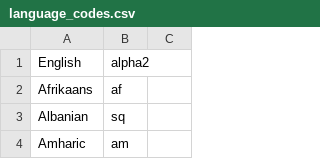
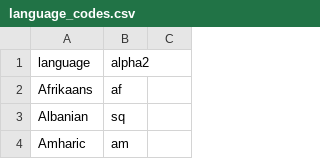
Before and after one commit to joshthecomposer/ruby_fun_with_csv, a CSV file: data/language_codes.csv, drawn as a sheet; only a part is shown.

```diff
--- a/data/language_codes.csv
+++ b/data/language_codes.csv
@@ -1,2 +1,2 @@
-English,alpha2
+language,alpha2
 Afrikaans,af
```
Also changed, not shown: 5 other files.
